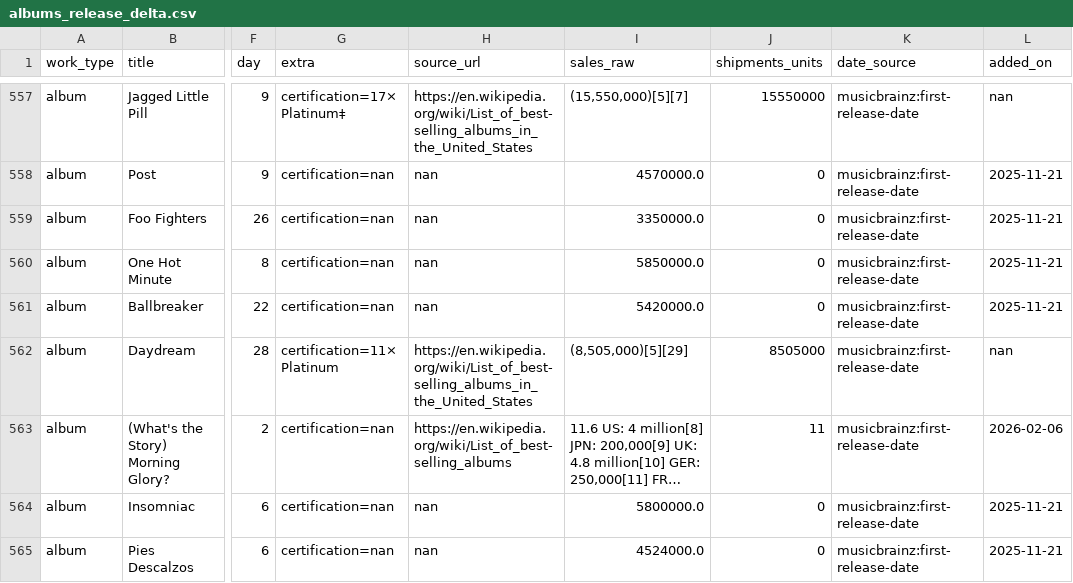
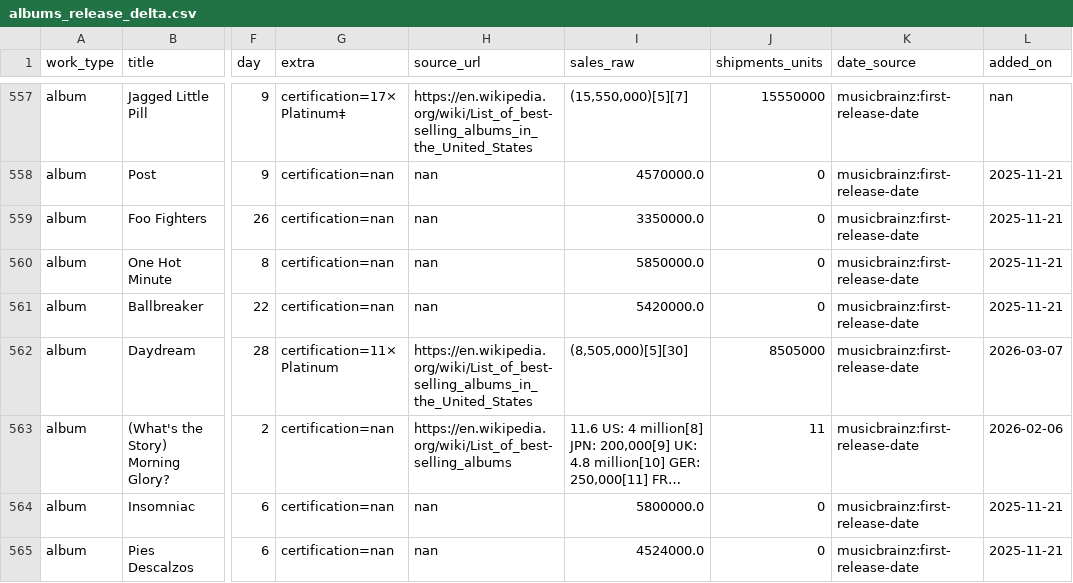
Before and after one commit to 66fishmarket-droid/STRUMOTDSeedGen, a CSV file: data/albums_release_delta.csv, drawn as a sheet; only a part is shown, gaps mark what is left out; long unchanged cells end in …; the diff covers the shown part only; the diff names each change by its address in the sheet, - before the commit and + after, or states it on an @@ line.

```diff
--- a/data/albums_release_delta.csv
+++ b/data/albums_release_delta.csv
-I562 (sales_raw): (8,505,000)[5][29]
+I562 (sales_raw): (8,505,000)[5][30]
-L562 (added_on): nan
+L562 (added_on): 2026-03-07
```
Also changed, not shown: 71 edited cells elsewhere in this file, 1 other file.
